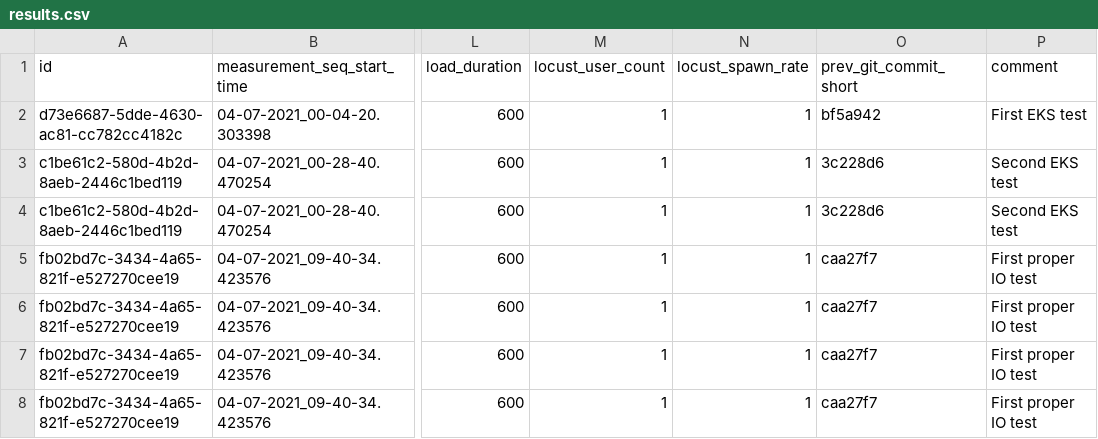
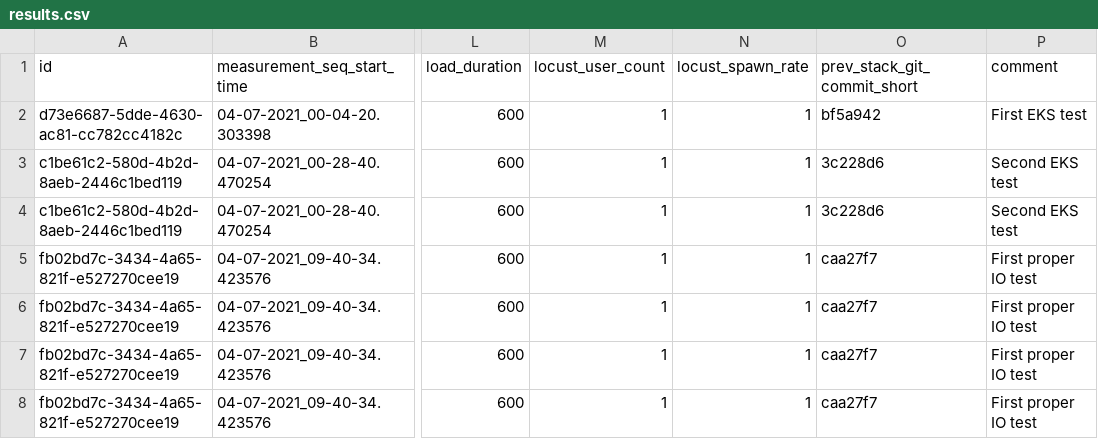
Before and after one commit to martonorova/kubedepend, a CSV file: kubedepend/results/results.csv, drawn as a sheet; only a part is shown, gaps mark what is left out; the diff names each change by its address in the sheet, - before the commit and + after, or states it on an @@ line.

Commit message:
Get git commit hash from stack repo

```diff
--- a/kubedepend/results/results.csv
+++ b/kubedepend/results/results.csv
-O1: prev_git_commit_short
+O1: prev_stack_git_commit_short
```
Also changed, not shown: 1 other file.
